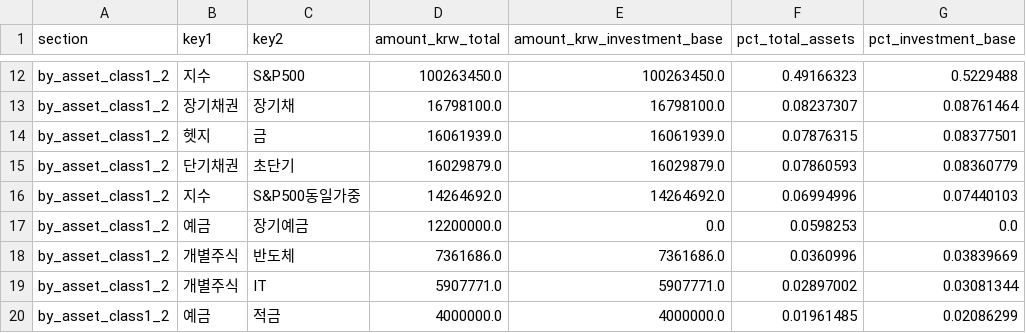
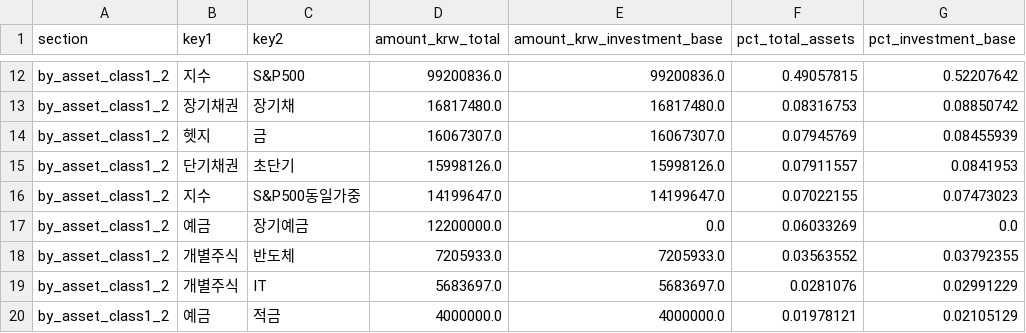
Before and after one commit to Wandongkee/portfolio-dashboard, a CSV file: web_data/portfolio_summary.csv, drawn as a sheet; only a part is shown, gaps mark what is left out; the diff covers the shown part only; the diff names each change by its address in the sheet, - before the commit and + after, or states it on an @@ line.

```diff
--- a/web_data/portfolio_summary.csv
+++ b/web_data/portfolio_summary.csv
-D12 (amount_krw_total): 100263450.0
+D12 (amount_krw_total): 99200836.0
-E12 (amount_krw_investment_base): 100263450.0
+E12 (amount_krw_investment_base): 99200836.0
-F12 (pct_total_assets): 0.49166323
+F12 (pct_total_assets): 0.49057815
-G12 (pct_investment_base): 0.5229488
+G12 (pct_investment_base): 0.52207642
-D13 (amount_krw_total): 16798100.0
+D13 (amount_krw_total): 16817480.0
-E13 (amount_krw_investment_base): 16798100.0
+E13 (amount_krw_investment_base): 16817480.0
-F13 (pct_total_assets): 0.08237307
+F13 (pct_total_assets): 0.08316753
-G13 (pct_investment_base): 0.08761464
+G13 (pct_investment_base): 0.08850742
-D14 (amount_krw_total): 16061939.0
+D14 (amount_krw_total): 16067307.0
-E14 (amount_krw_investment_base): 16061939.0
+E14 (amount_krw_investment_base): 16067307.0
-F14 (pct_total_assets): 0.07876315
+F14 (pct_total_assets): 0.07945769
-G14 (pct_investment_base): 0.08377501
+G14 (pct_investment_base): 0.08455939
-D15 (amount_krw_total): 16029879.0
+D15 (amount_krw_total): 15998126.0
-E15 (amount_krw_investment_base): 16029879.0
+E15 (amount_krw_investment_base): 15998126.0
-F15 (pct_total_assets): 0.07860593
+F15 (pct_total_assets): 0.07911557
-G15 (pct_investment_base): 0.08360779
+G15 (pct_investment_base): 0.0841953
-D16 (amount_krw_total): 14264692.0
+D16 (amount_krw_total): 14199647.0
-E16 (amount_krw_investment_base): 14264692.0
+E16 (amount_krw_investment_base): 14199647.0
-F16 (pct_total_assets): 0.06994996
+F16 (pct_total_assets): 0.07022155
-G16 (pct_investment_base): 0.07440103
+G16 (pct_investment_base): 0.07473023
-F17 (pct_total_assets): 0.0598253
+F17 (pct_total_assets): 0.06033269
-D18 (amount_krw_total): 7361686.0
+D18 (amount_krw_total): 7205933.0
-E18 (amount_krw_investment_base): 7361686.0
+E18 (amount_krw_investment_base): 7205933.0
-F18 (pct_total_assets): 0.0360996
+F18 (pct_total_assets): 0.03563552
-G18 (pct_investment_base): 0.03839669
+G18 (pct_investment_base): 0.03792355
-D19 (amount_krw_total): 5907771.0
+D19 (amount_krw_total): 5683697.0
-E19 (amount_krw_investment_base): 5907771.0
+E19 (amount_krw_investment_base): 5683697.0
-F19 (pct_total_assets): 0.02897002
+F19 (pct_total_assets): 0.0281076
-G19 (pct_investment_base): 0.03081344
+G19 (pct_investment_base): 0.02991229
-F20 (pct_total_assets): 0.01961485
+F20 (pct_total_assets): 0.01978121
-G20 (pct_investment_base): 0.02086299
+G20 (pct_investment_base): 0.02105129
```
Also changed, not shown: 87 edited cells elsewhere in this file, web_data/portfolio_history.csv, web_data/portfolio_holdings.csv, 2 other files.
